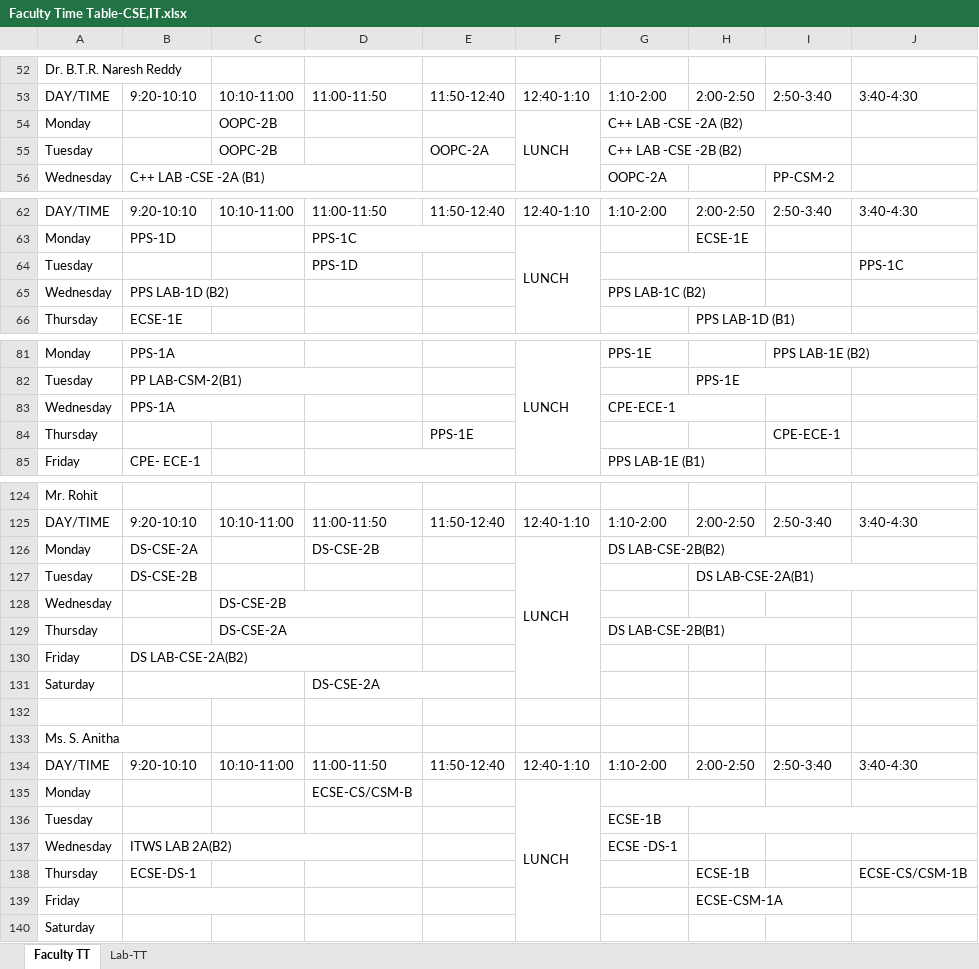
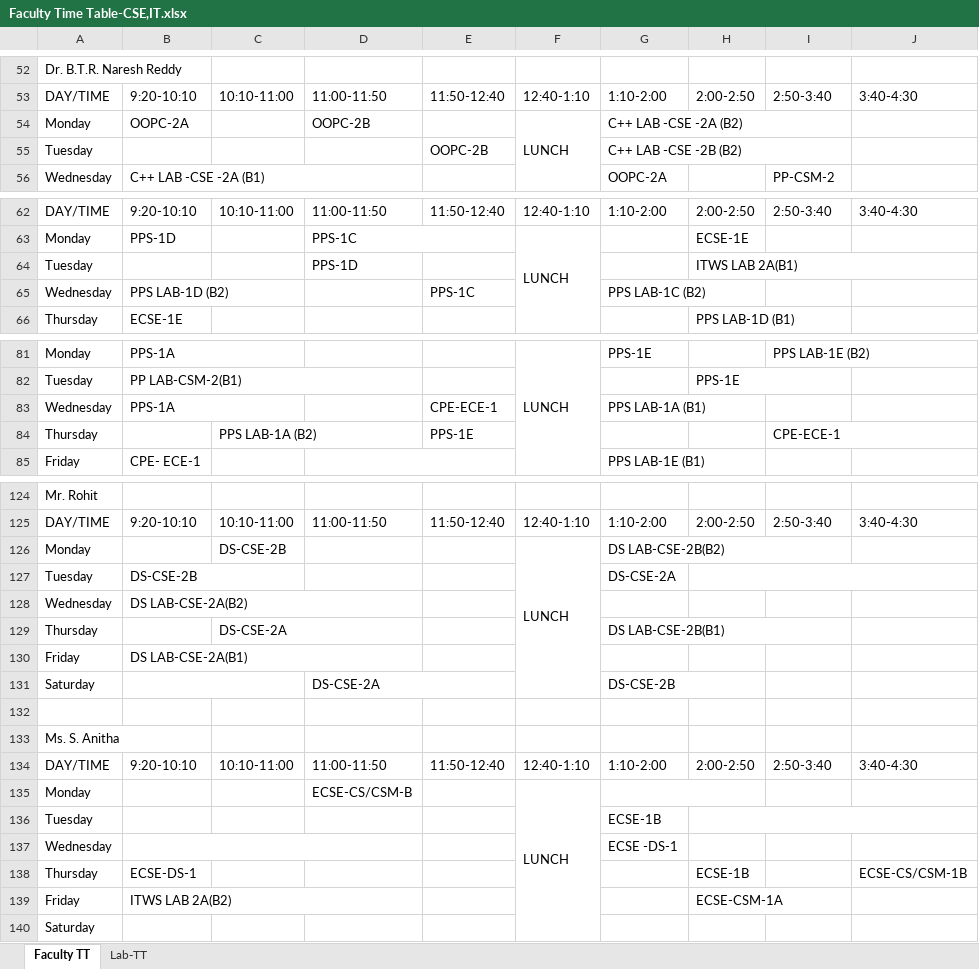
Before and after one commit to 1-rohit/tt, an Excel workbook: Faculty Time Table-CSE,IT.xlsx, sheet Faculty TT, drawn as a sheet; only a part is shown, gaps mark what is left out; values as stored, in another font and other column widths than the file's, no cell formats; the diff covers the shown part only; the diff names each change by its address in the sheet, - before the commit and + after, or states it on an @@ line.

Commit message:
Tentative time table before preparing 3-2 time table

```diff
--- a/Faculty Time Table-CSE,IT.xlsx (sheet Faculty TT)
+++ b/Faculty Time Table-CSE,IT.xlsx (sheet Faculty TT)
-B54: (empty)
+B54: OOPC-2A
-C54:C55: OOPC-2B
+C54:C55: (empty)
-D54: (empty)
+D54: OOPC-2B
-E55: OOPC-2A
+E55: OOPC-2B
-G64:H64 merged
-H64: (empty)
+H64: ITWS LAB 2A(B1)
+H64:J64 merged
-J64: PPS-1C
+J64: (empty)
-E65: (empty)
+E65: PPS-1C
-E83: (empty)
+E83: CPE-ECE-1
-G83: CPE-ECE-1
+G83: PPS LAB-1A (B1)
-C84: (empty)
+C84: PPS LAB-1A (B2)
+C84:D84 merged
+I84:J84 merged
-B126: DS-CSE-2A
+B126: (empty)
-C126: (empty)
+C126: DS-CSE-2B
-D126: DS-CSE-2B
+D126: (empty)
+B127:C127 merged
-G127: (empty)
+G127: DS-CSE-2A
-H127: DS LAB-CSE-2A(B1)
+H127: (empty)
-B128: (empty)
+B128: DS LAB-CSE-2A(B2)
+B128:D128 merged
-C128: DS-CSE-2B
+C128: (empty)
-C128:D128 merged
-B130: DS LAB-CSE-2A(B2)
+B130: DS LAB-CSE-2A(B1)
-G131: (empty)
+G131: DS-CSE-2B
+G131:H131 merged
-B137: ITWS LAB 2A(B2)
+B137: (empty)
-B139: (empty)
+B139: ITWS LAB 2A(B2)
-B139:C139 merged
+B139:D139 merged
```
Also changed, not shown: 3 edited cells elsewhere in this sheet, sheet Lab-TT, cell formats, 1st Year CSE, CSM, CS, DS, ECE Timetables.xlsx, 2nd Year CSE,IT, CSM Timetables.xlsx, 7 other files.
